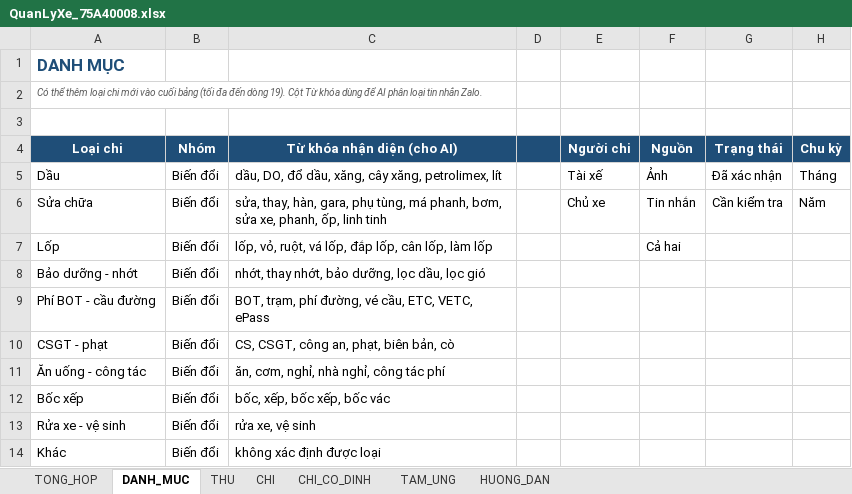
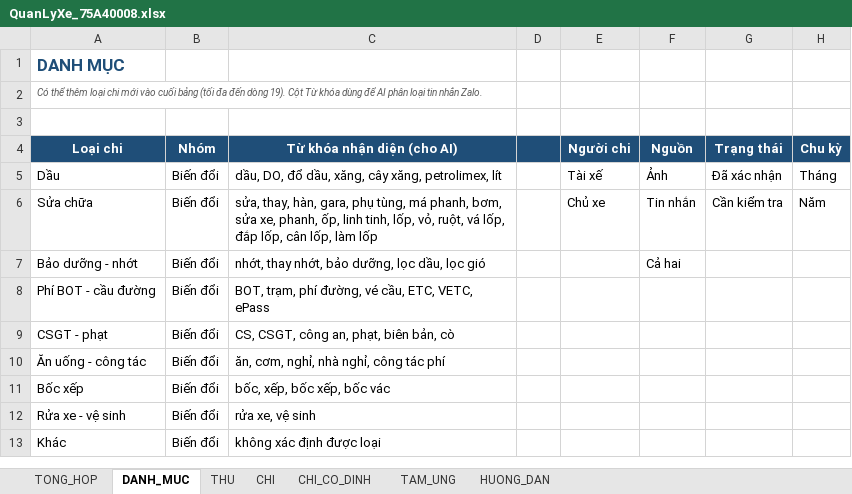
Before and after one commit to toanlp/XETAI, an Excel workbook: QuanLyXe_75A40008.xlsx, sheet DANH_MUC, drawn as a sheet; values as stored, in another font and other column widths than the file's, no borders; removed rows and columns are numbered as before the commit, all else as after; the diff names each change by its address in the sheet, - before the commit and + after, or states it on an @@ line.

```diff
--- a/QuanLyXe_75A40008.xlsx (sheet DANH_MUC)
+++ b/QuanLyXe_75A40008.xlsx (sheet DANH_MUC)
-C6 (Từ khóa nhận diện (cho AI)): …ốp, linh tinh
+C6 (Từ khóa nhận diện (cho AI)): …ốp, linh tinh, lốp, vỏ, ruột, vá lốp, đắp lốp, cân lốp, làm lốp
-row 7: Lốp | Biến đổi | lốp, vỏ, ruột, vá lốp, đắp lốp, cân lốp, làm lốp |  |  | Cả hai
-F7 (Nguồn): (empty)
+F7 (Nguồn): Cả hai
```
Also changed, not shown: sheet THU, sheet CHI, 6 other files.
